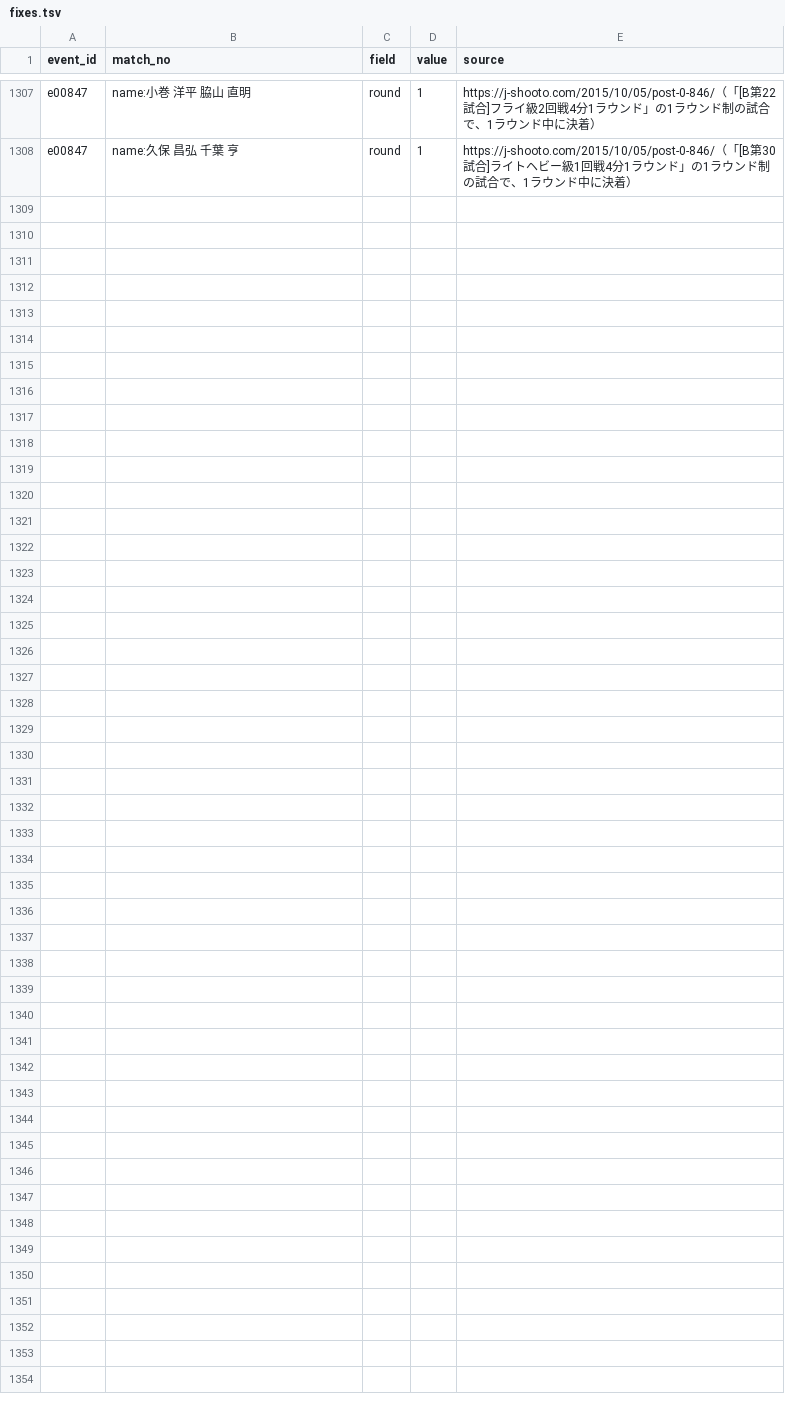
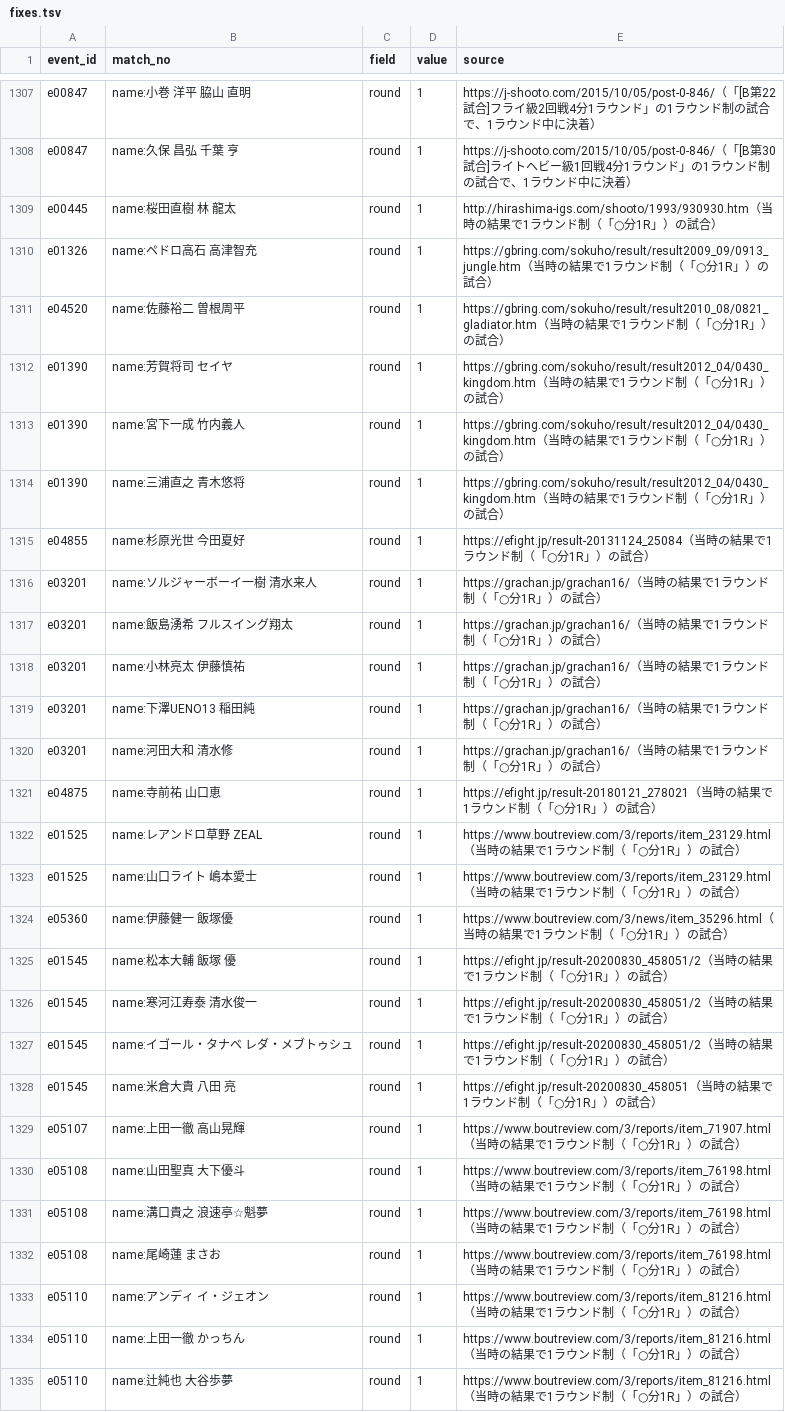
Before and after one commit to japan-mma-record/japan-mma-record.github.io, a TSV file: data/fixes.tsv, drawn as a sheet; only a part is shown, gaps mark what is left out.

```diff
--- a/data/fixes.tsv
+++ b/data/fixes.tsv
@@ -1308 +1308,28 @@ e00847	name:小巻 洋平 脇山 直明	round	1	https://j-shooto.com/2015/10/05/
 e00847	name:久保 昌弘 千葉 亨	round	1	https://j-shooto.com/2015/10/05/post-0-846/（「[B第30試合]ライトヘビー級1回戦4分1ラウンド」の1ラウンド制の試合で、1ラウンド中に決着）
+e00445	name:桜田直樹 林 龍太	round	1	http://hirashima-igs.com/shooto/1993/930930.htm（当時の結果で1ラウンド制（「○分1R」）の試合）
+e01326	name:ペドロ高石 高津智充	round	1	https://gbring.com/sokuho/result/result2009_09/0913_jungle.htm（当時の結果で1ラウンド制（「○分1R」）の試合）
+e04520	name:佐藤裕二 曽根周平	round	1	https://gbring.com/sokuho/result/result2010_08/0821_gladiator.htm（当時の結果で1ラウンド制（「○分1R」）の試合）
+e01390	name:芳賀将司 セイヤ	round	1	https://gbring.com/sokuho/result/result2012_04/0430_kingdom.htm（当時の結果で1ラウンド制（「○分1R」）の試合）
+e01390	name:宮下一成 竹内義人	round	1	https://gbring.com/sokuho/result/result2012_04/0430_kingdom.htm（当時の結果で1ラウンド制（「○分1R」）の試合）
+e01390	name:三浦直之 青木悠将	round	1	https://gbring.com/sokuho/result/result2012_04/0430_kingdom.htm（当時の結果で1ラウンド制（「○分1R」）の試合）
+e04855	name:杉原光世 今田夏好	round	1	https://efight.jp/result-20131124_25084（当時の結果で1ラウンド制（「○分1R」）の試合）
+e03201	name:ソルジャーボーイ一樹 清水来人	round	1	https://grachan.jp/grachan16/（当時の結果で1ラウンド制（「○分1R」）の試合）
+e03201	name:飯島湧希 フルスイング翔太	round	1	https://grachan.jp/grachan16/（当時の結果で1ラウンド制（「○分1R」）の試合）
+e03201	name:小林亮太 伊藤慎祐	round	1	https://grachan.jp/grachan16/（当時の結果で1ラウンド制（「○分1R」）の試合）
+e03201	name:下澤UENO13 稲田純	round	1	https://grachan.jp/grachan16/（当時の結果で1ラウンド制（「○分1R」）の試合）
+e03201	name:河田大和 清水修	round	1	https://grachan.jp/grachan16/（当時の結果で1ラウンド制（「○分1R」）の試合）
+e04875	name:寺前祐 山口恵	round	1	https://efight.jp/result-20180121_278021（当時の結果で1ラウンド制（「○分1R」）の試合）
+e01525	name:レアンドロ草野 ZEAL	round	1	https://www.boutreview.com/3/reports/item_23129.html（当時の結果で1ラウンド制（「○分1R」）の試合）
+e01525	name:山口ライト 嶋本愛士	round	1	https://www.boutreview.com/3/reports/item_23129.html（当時の結果で1ラウンド制（「○分1R」）の試合）
+e05360	name:伊藤健一 飯塚優	round	1	https://www.boutreview.com/3/news/item_35296.html（当時の結果で1ラウンド制（「○分1R」）の試合）
+e01545	name:松本大輔 飯塚　優	round	1	https://efight.jp/result-20200830_458051/2（当時の結果で1ラウンド制（「○分1R」）の試合）
+e01545	name:寒河江寿泰 清水俊一	round	1	https://efight.jp/result-20200830_458051/2（当時の結果で1ラウンド制（「○分1R」）の試合）
+e01545	name:イゴール・タナベ レダ・メブトゥシュ	round	1	https://efight.jp/result-20200830_458051/2（当時の結果で1ラウンド制（「○分1R」）の試合）
+e01545	name:米倉大貴 八田　亮	round	1	https://efight.jp/result-20200830_458051（当時の結果で1ラウンド制（「○分1R」）の試合）
+e05107	name:上田一徹 高山晃輝	round	1	https://www.boutreview.com/3/reports/item_71907.html（当時の結果で1ラウンド制（「○分1R」）の試合）
+e05108	name:山田聖真 大下優斗	round	1	https://www.boutreview.com/3/reports/item_76198.html（当時の結果で1ラウンド制（「○分1R」）の試合）
+e05108	name:溝口貴之 浪速亭☆魁夢	round	1	https://www.boutreview.com/3/reports/item_76198.html（当時の結果で1ラウンド制（「○分1R」）の試合）
+e05108	name:尾崎蓮 まさお	round	1	https://www.boutreview.com/3/reports/item_76198.html（当時の結果で1ラウンド制（「○分1R」）の試合）
+e05110	name:アンディ イ・ジェオン	round	1	https://www.boutreview.com/3/reports/item_81216.html（当時の結果で1ラウンド制（「○分1R」）の試合）
+e05110	name:上田一徹 かっちん	round	1	https://www.boutreview.com/3/reports/item_81216.html（当時の結果で1ラウンド制（「○分1R」）の試合）
+e05110	name:辻純也 大谷歩夢	round	1	https://www.boutreview.com/3/reports/item_81216.html（当時の結果で1ラウンド制（「○分1R」）の試合）
```
